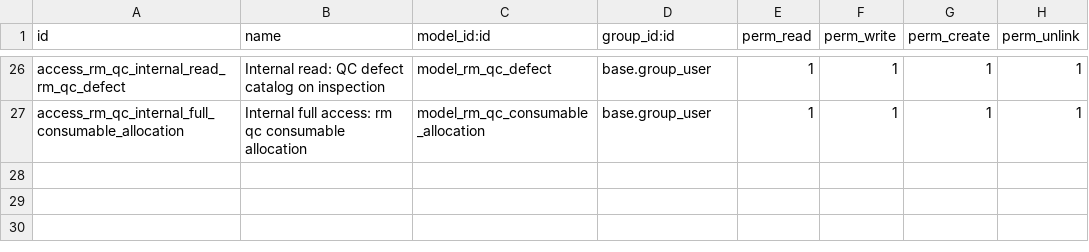
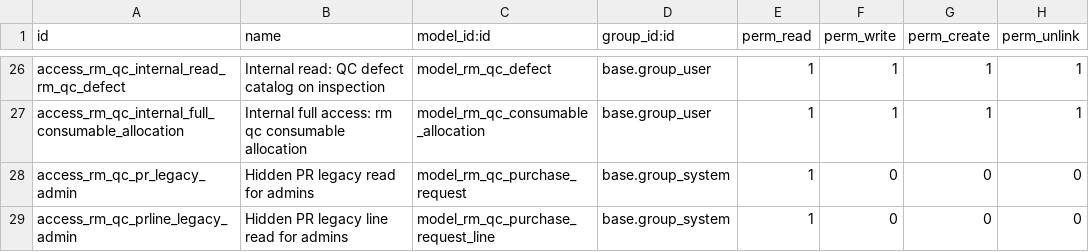
Before and after one commit to dev-lamia/custom19s, a CSV file: quality_rm_spec_sampling/security/ir.model.access.csv, drawn as a sheet; only a part is shown, gaps mark what is left out; the diff names each change by its address in the sheet, - before the commit and + after, or states it on an @@ line.

```diff
--- a/quality_rm_spec_sampling/security/ir.model.access.csv
+++ b/quality_rm_spec_sampling/security/ir.model.access.csv
+row 28: access_rm_qc_pr_legacy_admin | Hidden PR legacy read for admins | model_rm_qc_purchase_request | base.group_system | 1 | 0 | 0 | 0
+row 29: access_rm_qc_prline_legacy_admin | Hidden PR legacy line read for admins | model_rm_qc_purchase_request_line | base.group_system | 1 | 0 | 0 | 0
```
Also changed, not shown: 8 other files.
